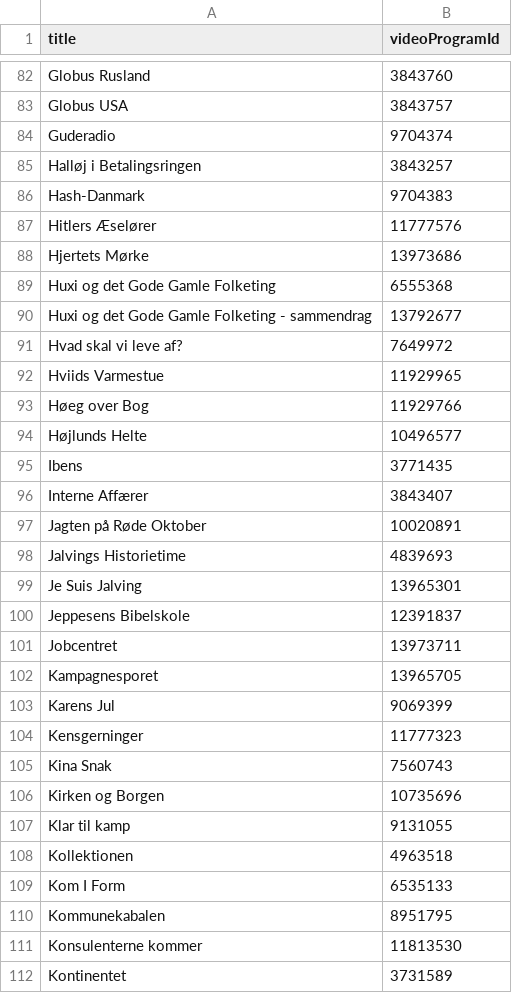
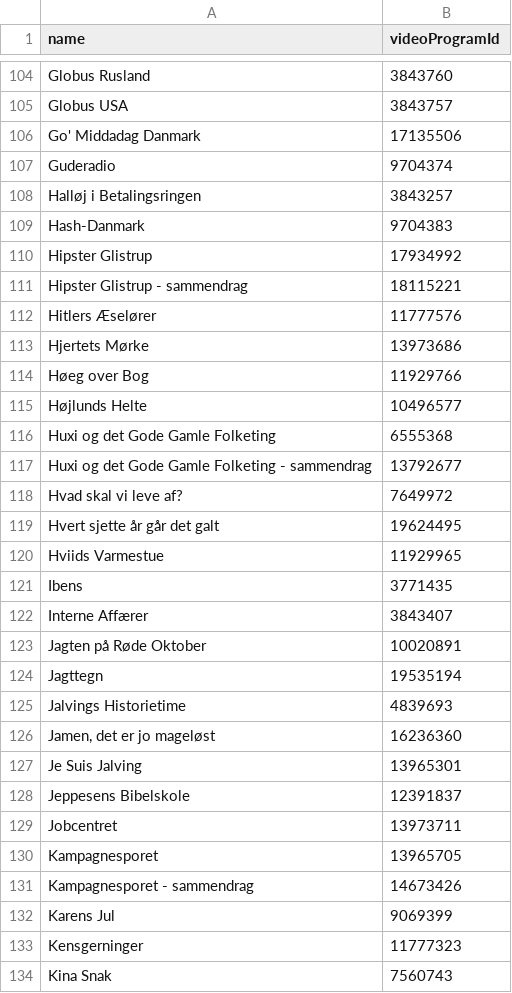
Before and after one commit to eskildsf/download24syv, a CSV file: programs.csv, drawn as a sheet; only a part is shown, gaps mark what is left out; the shorter side is filled out with more unchanged rows; the diff covers the shown part only.

```diff
--- a/programs.csv
+++ b/programs.csv
@@ -1 +1 @@
-title,videoProgramId
+name,videoProgramId
@@ -83,2 +105,3 @@ Globus Rusland,3843760
 Globus USA,3843757
+Go' Middadag Danmark,17135506
 Guderadio,9704374
@@ -86,4 +109,8 @@ Halløj i Betalingsringen,3843257
 Hash-Danmark,9704383
+Hipster Glistrup,17934992
+Hipster Glistrup - sammendrag,18115221
 Hitlers Æselører,11777576
 Hjertets Mørke,13973686
+Høeg over Bog,11929766
+Højlunds Helte,10496577
 Huxi og det Gode Gamle Folketing,6555368
@@ -91,5 +118,4 @@ Huxi og det Gode Gamle Folketing - sammendrag,13792677
 Hvad skal vi leve af?,7649972
+Hvert sjette år går det galt,19624495
 Hviids Varmestue,11929965
-Høeg over Bog,11929766
-Højlunds Helte,10496577
 Ibens,3771435
@@ -97,3 +123,5 @@ Interne Affærer,3843407
 Jagten på Røde Oktober,10020891
+Jagttegn,19535194
 Jalvings Historietime,4839693
+"Jamen, det er jo mageløst",16236360
 Je Suis Jalving,13965301
@@ -102,2 +130,3 @@ Jobcentret,13973711
 Kampagnesporet,13965705
+Kampagnesporet - sammendrag,14673426
 Karens Jul,9069399
```
Also changed, not shown: 55 added rows, 15 moved rows and 1 edited cell elsewhere in this file, 2 other files.
